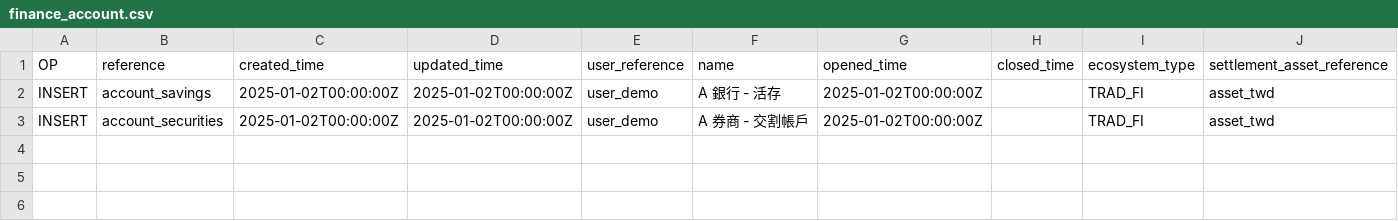
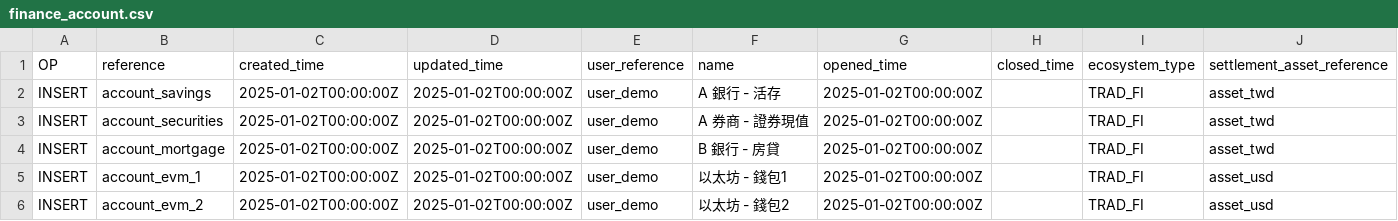
Before and after one commit to chore-master/chore-master-python, a CSV file: apps/chore_master_api/end_user_space/data/demo/insert/finance_account.csv, drawn as a sheet.

```diff
--- a/apps/chore_master_api/end_user_space/data/demo/insert/finance_account.csv
+++ b/apps/chore_master_api/end_user_space/data/demo/insert/finance_account.csv
@@ -2,2 +2,5 @@ OP,reference,created_time,updated_time,user_reference,name,opened_time,closed_ti
 INSERT,account_savings,2025-01-02T00:00:00Z,2025-01-02T00:00:00Z,user_demo,A 銀行 - 活存,2025-01-02T00:00:00Z,,TRAD_FI,asset_twd
-INSERT,account_securities,2025-01-02T00:00:00Z,2025-01-02T00:00:00Z,user_demo,A 券商 - 交割帳戶,2025-01-02T00:00:00Z,,TRAD_FI,asset_twd
+INSERT,account_securities,2025-01-02T00:00:00Z,2025-01-02T00:00:00Z,user_demo,A 券商 - 證券現值,2025-01-02T00:00:00Z,,TRAD_FI,asset_twd
+INSERT,account_mortgage,2025-01-02T00:00:00Z,2025-01-02T00:00:00Z,user_demo,B 銀行 - 房貸,2025-01-02T00:00:00Z,,TRAD_FI,asset_twd
+INSERT,account_evm_1,2025-01-02T00:00:00Z,2025-01-02T00:00:00Z,user_demo,以太坊 - 錢包1,2025-01-02T00:00:00Z,,TRAD_FI,asset_usd
+INSERT,account_evm_2,2025-01-02T00:00:00Z,2025-01-02T00:00:00Z,user_demo,以太坊 - 錢包2,2025-01-02T00:00:00Z,,TRAD_FI,asset_usd
```
Also changed, not shown: 7 other files.
